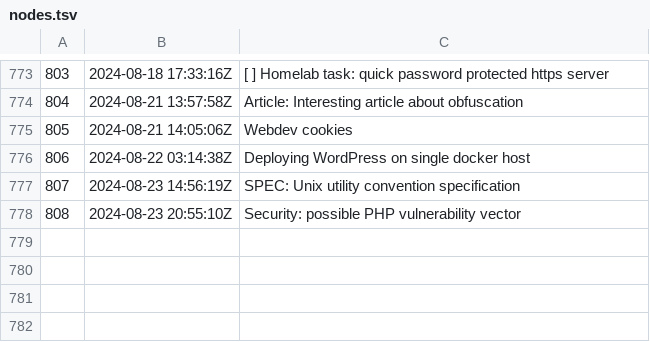
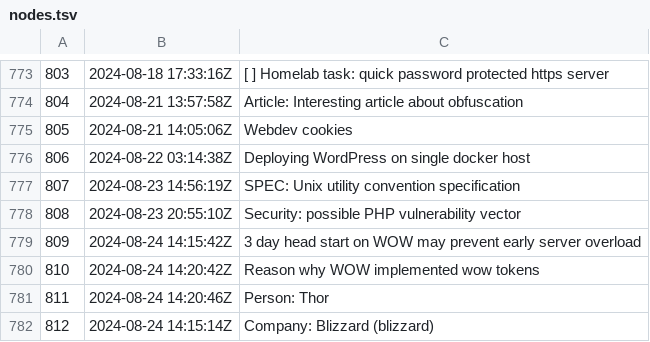
Before and after one commit to jlrickert/zet, a TSV file: docs/dex/nodes.tsv, drawn as a sheet; only a part is shown, gaps mark what is left out; the diff names each change by its address in the sheet, - before the commit and + after, or states it on an @@ line.

Commit message:
Company: Blizzard (blizzard)

```diff
--- a/docs/dex/nodes.tsv
+++ b/docs/dex/nodes.tsv
+row 779: 809 | 2024-08-24 14:15:42Z | 3 day head start on WOW may prevent early server overload
+row 780: 810 | 2024-08-24 14:20:42Z | Reason why WOW implemented wow tokens
+row 781: 811 | 2024-08-24 14:20:46Z | Person: Thor
+row 782: 812 | 2024-08-24 14:15:14Z | Company: Blizzard (blizzard)
```
Also changed, not shown: 12 other files.
